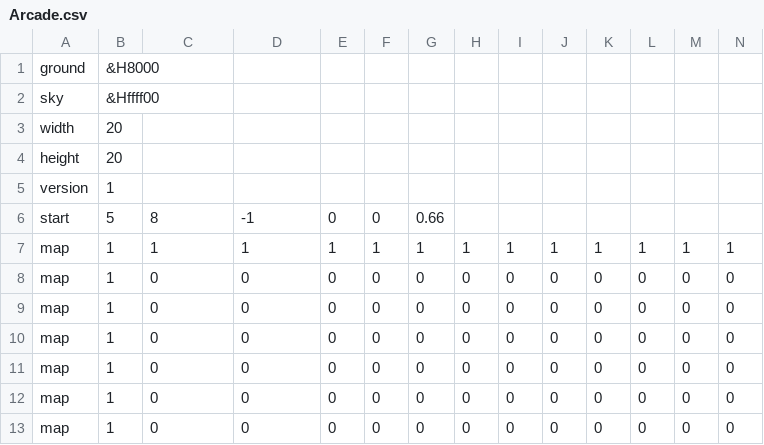
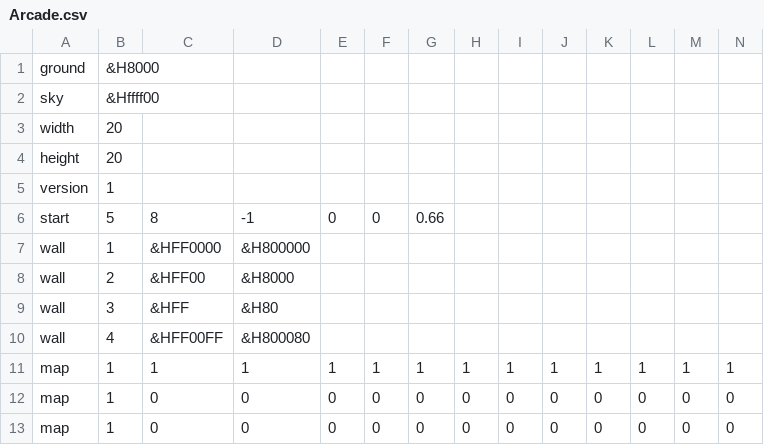
Before and after one commit to indigoparadox/vbray, a CSV file: Arcade.csv, drawn as a sheet; only a part is shown; the shorter side is filled out with more unchanged rows; rows hold the shown columns only; the diff names each change by its address in the sheet, - before the commit and + after, or states it on an @@ line.

Commit message:
Added loadable wall colors.

```diff
--- a/Arcade.csv
+++ b/Arcade.csv
+row 7: wall | 1 | &HFF0000 | &H800000
+row 8: wall | 2 | &HFF00 | &H8000
+row 9: wall | 3 | &HFF | &H80
+row 10: wall | 4 | &HFF00FF | &H800080
```
Also changed, not shown: 1 other file.
